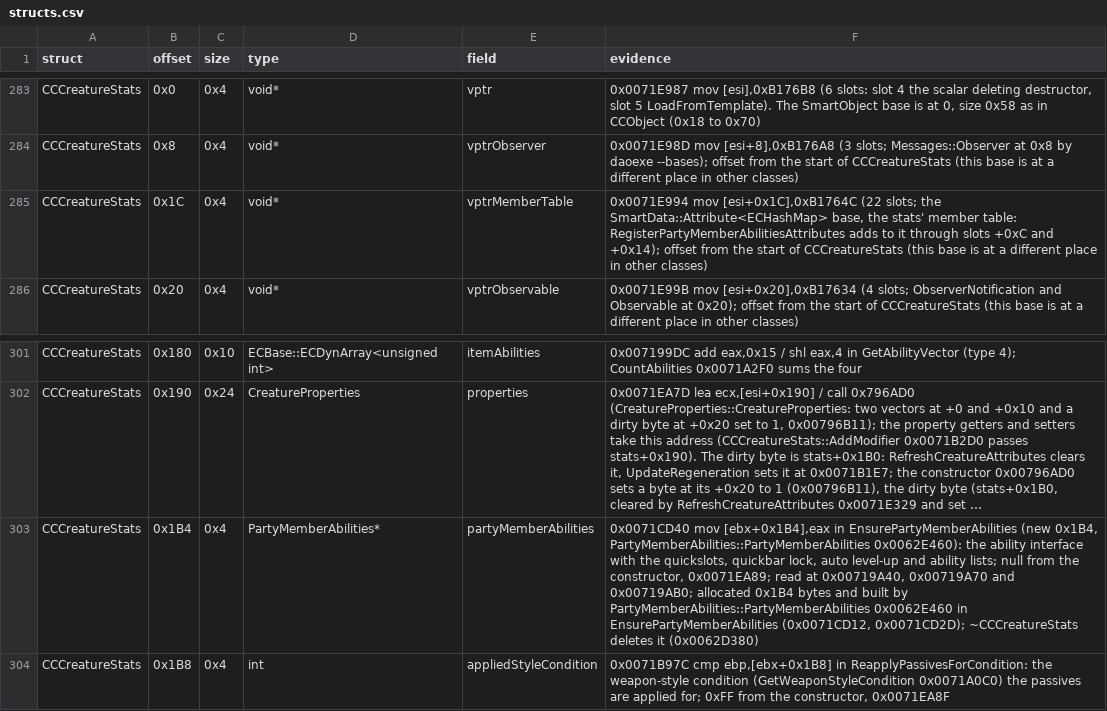
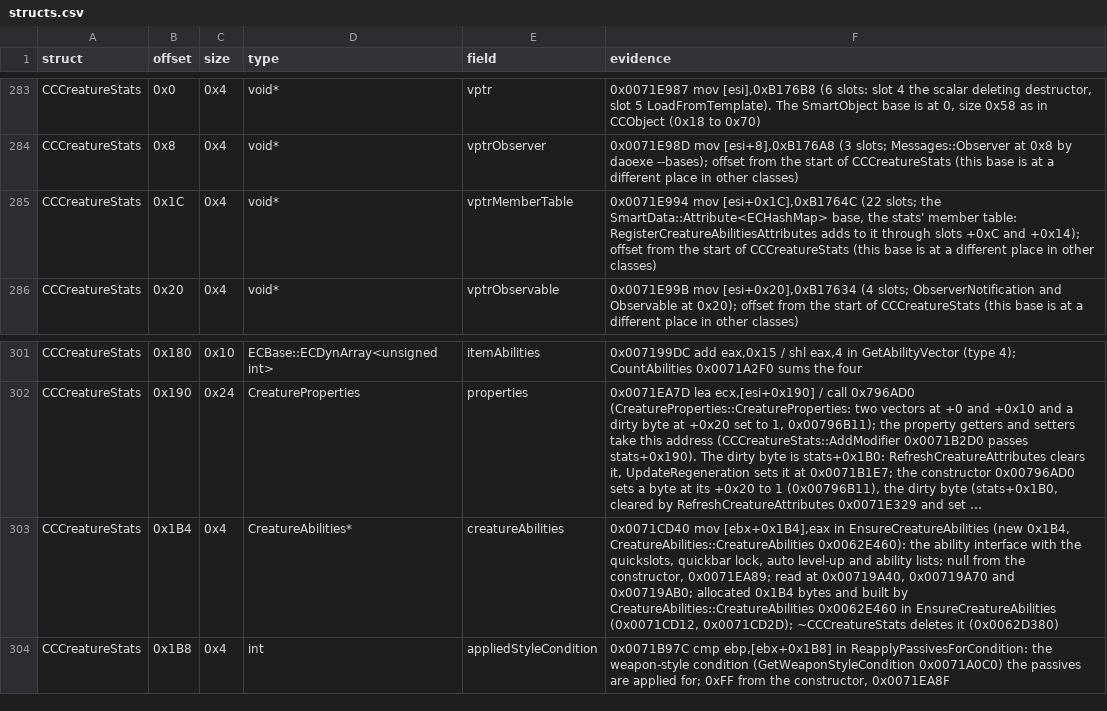
Before and after one commit to Whocares66-Dev/DAOAddressLibrary, a CSV file: data/structs.csv, drawn as a sheet; only a part is shown, gaps mark what is left out; long unchanged cells end in …; the diff names each change by its address in the sheet, - before the commit and + after, or states it on an @@ line.

```diff
--- a/data/structs.csv
+++ b/data/structs.csv
-F285 (evidence): …member table: RegisterPartyMemberAbilitiesAttributes adds to…
+F285 (evidence): …member table: RegisterCreatureAbilitiesAttributes adds to…
-D303 (type): PartyMemberAbilities*
+D303 (type): CreatureAbilities*
-E303 (field): partyMemberAbilities
+E303 (field): creatureAbilities
-F303 (evidence): …[ebx+0x1B4],eax in EnsurePartyMemberAbilities (new 0x1B4, PartyMemberAbilities::PartyMemberAbilities 0x0062E460): the ability interface with the quickslots, quickbar lock, auto level-up and ability lists; null from the constructor, 0x0071EA89; read at 0x00719A40, 0x00719A70 and 0x00719AB0; allocated 0x1B4 bytes and built by PartyMemberAbilities::PartyMemberAbilities 0x0062E460 in EnsurePartyMemberAbilities (0x0071CD12, 0x0071CD2D);…
+F303 (evidence): …[ebx+0x1B4],eax in EnsureCreatureAbilities (new 0x1B4, CreatureAbilities::CreatureAbilities 0x0062E460): the ability interface with the quickslots, quickbar lock, auto level-up and ability lists; null from the constructor, 0x0071EA89; read at 0x00719A40, 0x00719A70 and 0x00719AB0; allocated 0x1B4 bytes and built by CreatureAbilities::CreatureAbilities 0x0062E460 in EnsureCreatureAbilities (0x0071CD12, 0x0071CD2D);…
```
Also changed, not shown: data/subsystem_ranges.csv, data/subsystem_rules.csv, 2 other files.
